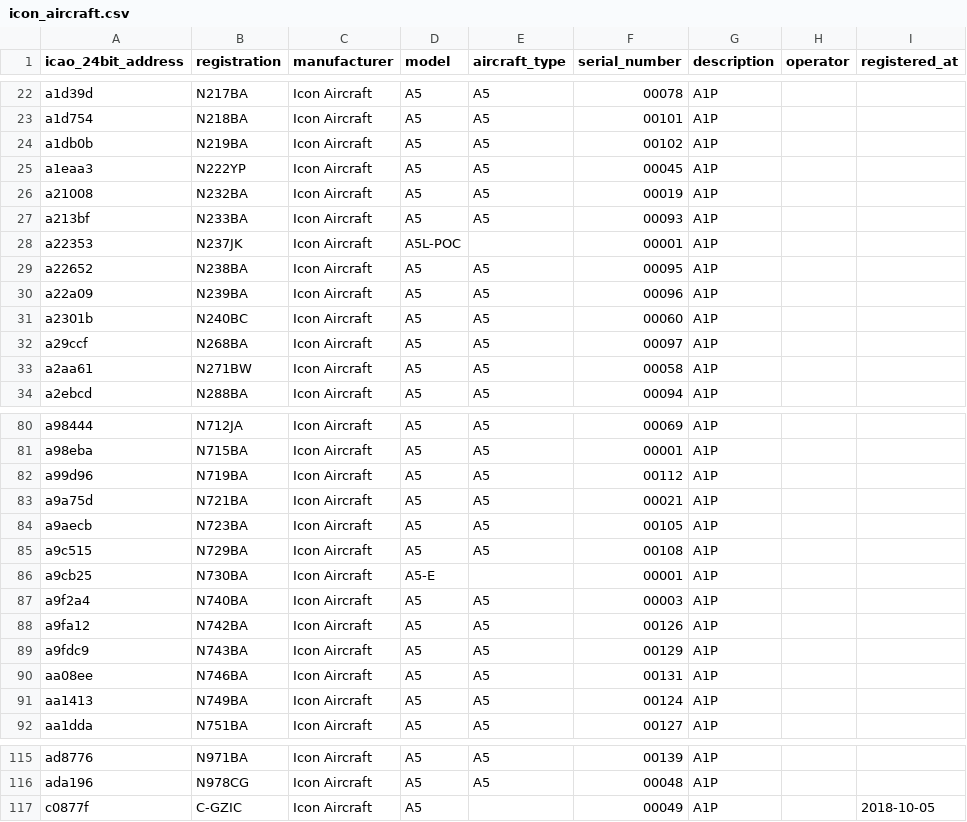
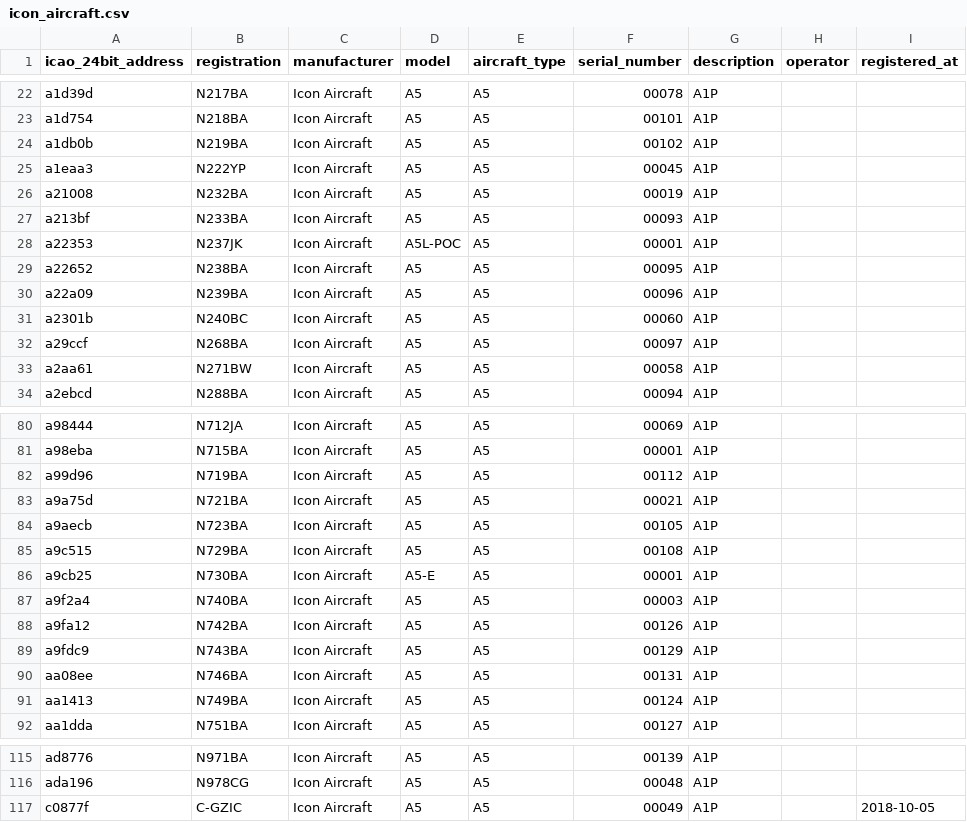
Before and after one commit to jbroutier/whatisflying-db, a CSV file: data/aircraft/icon_aircraft.csv, drawn as a sheet; only a part is shown, gaps mark what is left out; the diff names each change by its address in the sheet, - before the commit and + after, or states it on an @@ line.

Commit message:
Fix 2 Icon Aircraft aircraft ICAO type codes.

```diff
--- a/data/aircraft/icon_aircraft.csv
+++ b/data/aircraft/icon_aircraft.csv
-E28 (aircraft_type): (empty)
+E28 (aircraft_type): A5
-E86 (aircraft_type): (empty)
+E86 (aircraft_type): A5
-E117 (aircraft_type): (empty)
+E117 (aircraft_type): A5
```
